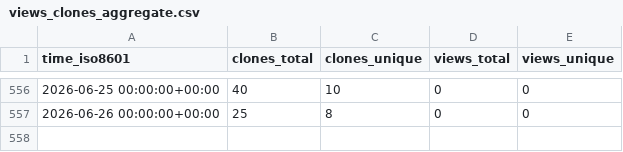
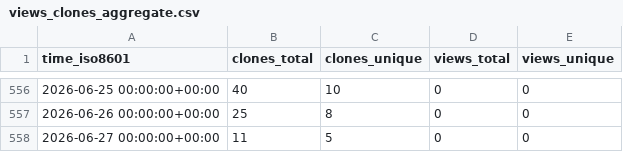
Before and after one commit to cubicleguy/ess_accl_ros2_driver, a CSV file: cubicleguy/ess_accl_ros2_driver/ghrs-data/views_clones_aggregate.csv, drawn as a sheet; only a part is shown, gaps mark what is left out.

```diff
--- a/cubicleguy/ess_accl_ros2_driver/ghrs-data/views_clones_aggregate.csv
+++ b/cubicleguy/ess_accl_ros2_driver/ghrs-data/views_clones_aggregate.csv
@@ -557 +557,2 @@ time_iso8601,clones_total,clones_unique,views_total,views_unique
 2026-06-26 00:00:00+00:00,25,8,0,0
+2026-06-27 00:00:00+00:00,11,5,0,0
```
Also changed, not shown: 1 other file.
